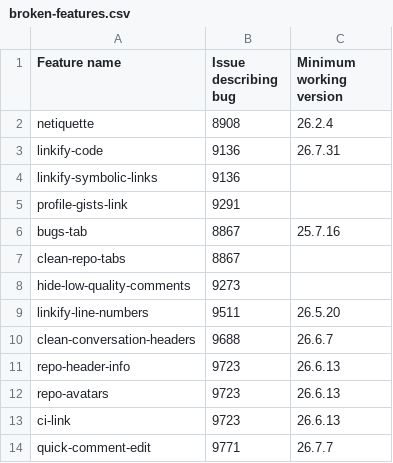
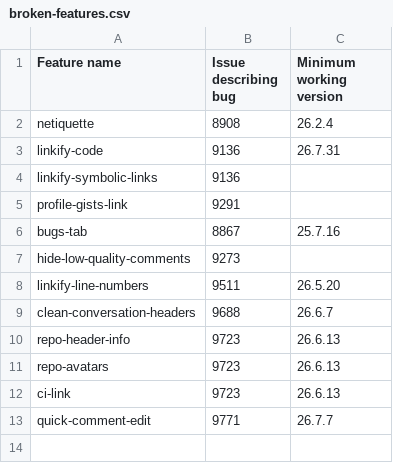
Before and after one commit to refined-github/yolo, a CSV file: broken-features.csv, drawn as a sheet; the diff names each change by its address in the sheet, - before the commit and + after, or states it on an @@ line.

Commit message:
`clean-repo-tabs` remove hotfix because feature was removed
https://github.com/refined-github/refined-github/issues/9842

```diff
--- a/broken-features.csv
+++ b/broken-features.csv
-row 7: clean-repo-tabs | 8867
```
